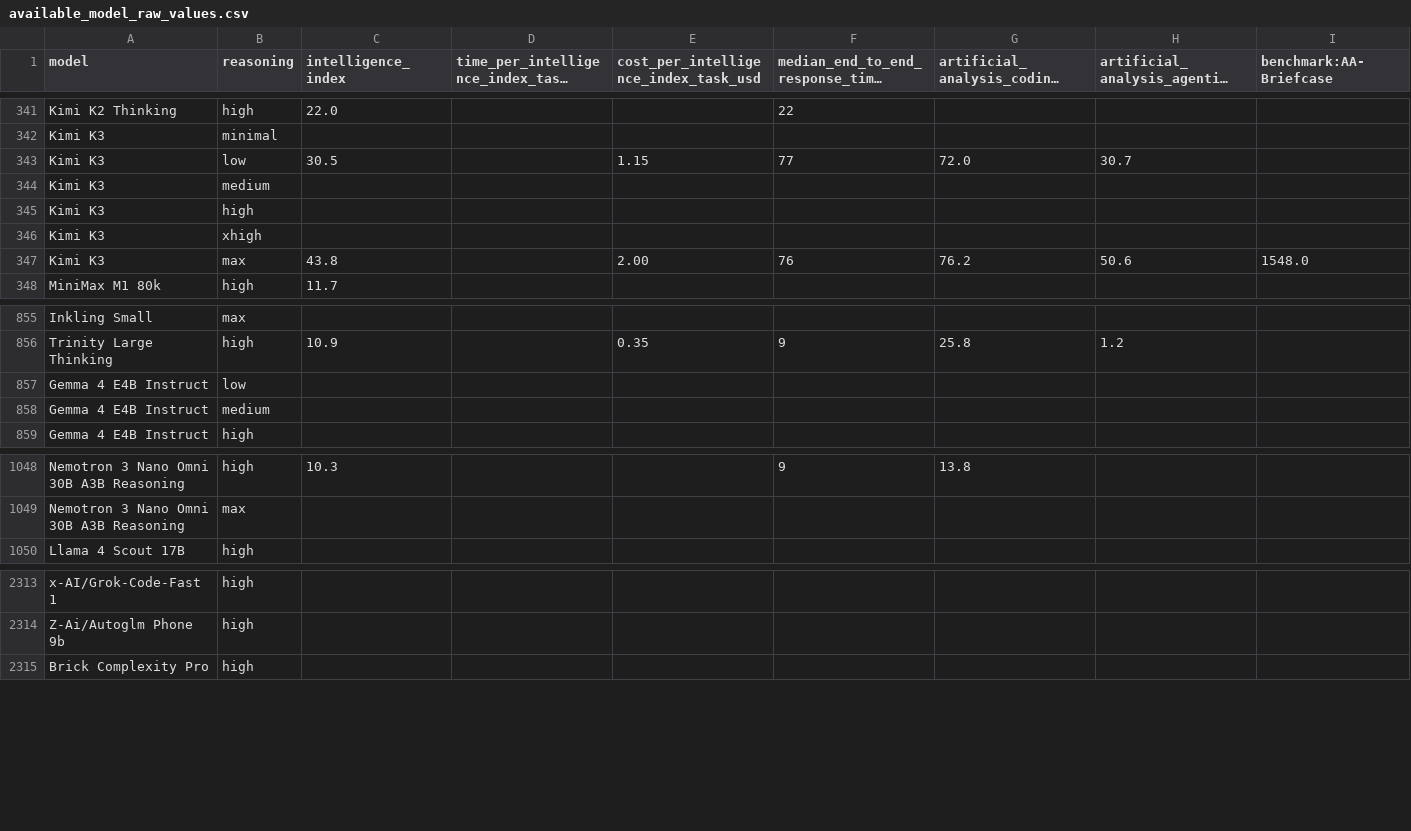
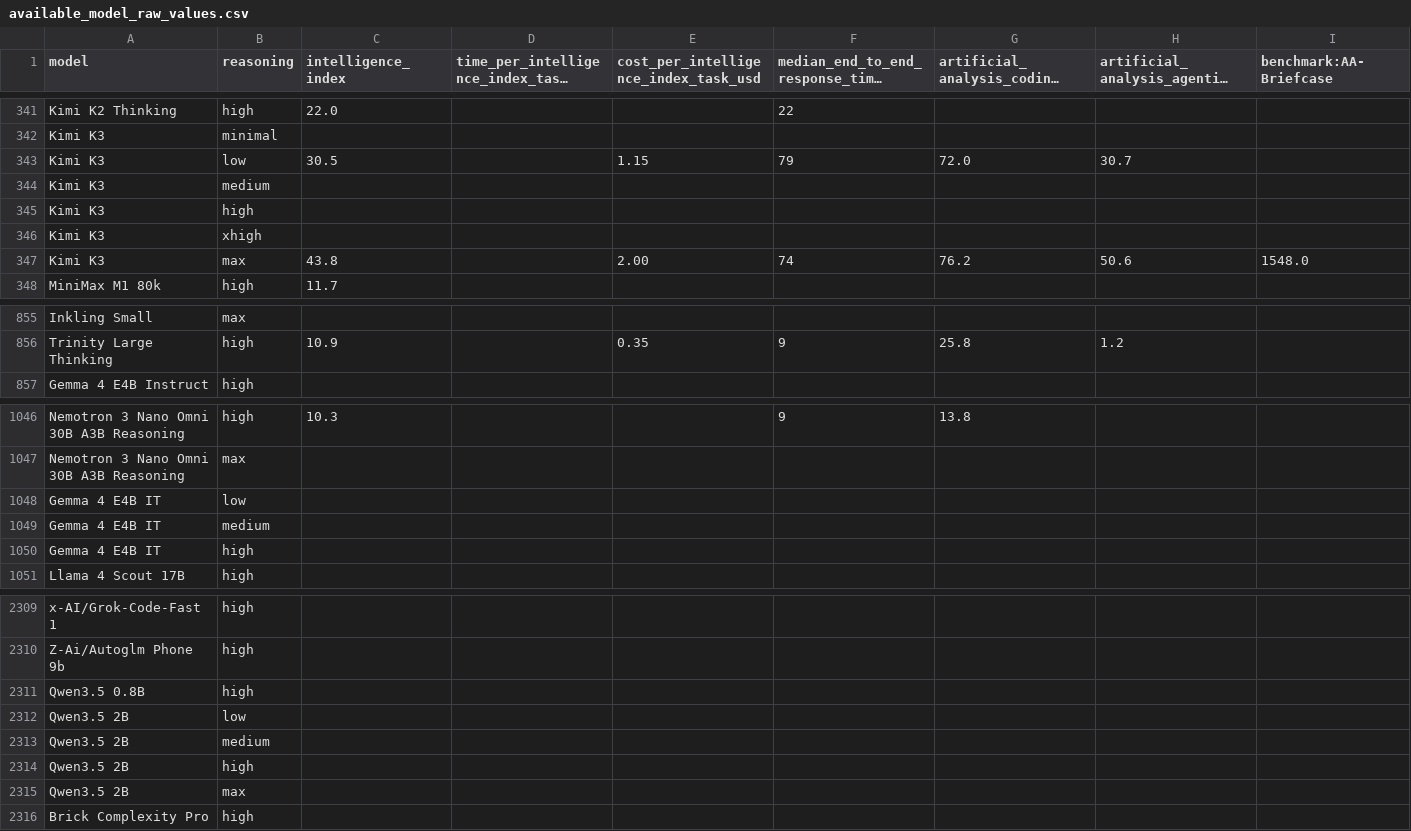
Before and after one commit to WD-Mitchell/which-model, a CSV file: data/available_model_raw_values.csv, drawn as a sheet; only a part is shown, gaps mark what is left out; long unchanged cells end in …; removed rows and columns are numbered as before the commit, all else as after; rows hold the shown columns only; the diff covers the shown part only; the diff names each change by its address in the sheet, - before the commit and + after, or states it on an @@ line.

```diff
--- a/data/available_model_raw_values.csv
+++ b/data/available_model_raw_values.csv
-F343: 77
+F343: 79
-F347: 76
+F347: 74
-row 857: Gemma 4 E4B Instruct | low
-row 858: Gemma 4 E4B Instruct | medium
+row 1048: Gemma 4 E4B IT | low
+row 1049: Gemma 4 E4B IT | medium
+row 1050: Gemma 4 E4B IT | high
@@ row 2000 moved to row 2311: Qwen3.5 0.8B @@
@@ row 2006 moved to row 2312: Qwen3.5 2B @@
@@ row 2007 moved to row 2313: Qwen3.5 2B @@
@@ row 2008 moved to row 2314: Qwen3.5 2B @@
@@ row 2009 moved to row 2315: Qwen3.5 2B @@
```
Also changed, not shown: 1 added row and 14 edited cells elsewhere in this file, data/available_model_scores.csv.
